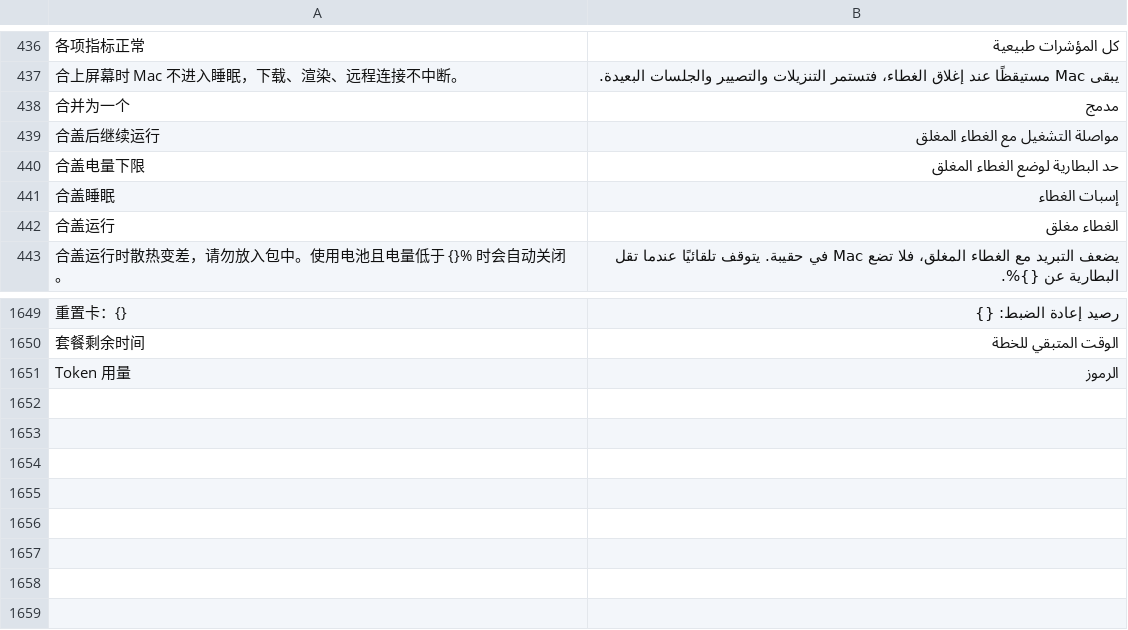
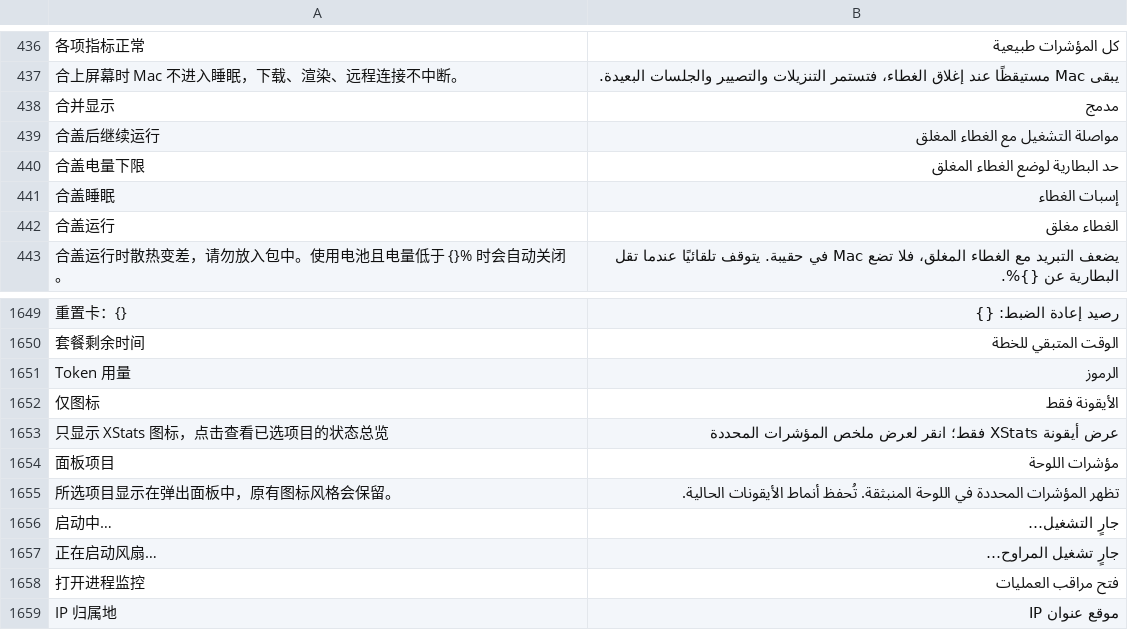
Before and after one commit to ysicing/XStats, a TSV file: Packages/XStatsKit/Sources/Localization/Resources/ar.tsv, drawn as a sheet; only a part is shown, gaps mark what is left out; the diff names each change by its address in the sheet, - before the commit and + after, or states it on an @@ line.

```diff
--- a/Packages/XStatsKit/Sources/Localization/Resources/ar.tsv
+++ b/Packages/XStatsKit/Sources/Localization/Resources/ar.tsv
-A438: 合并为一个
+A438: 合并显示
+row 1652: 仅图标 | الأيقونة فقط
+row 1653: 只显示 XStats 图标，点击查看已选项目的状态总览 | عرض أيقونة XStats فقط؛ انقر لعرض ملخص المؤشرات المحددة
+row 1654: 面板项目 | مؤشرات اللوحة
+row 1655: 所选项目显示在弹出面板中，原有图标风格会保留。 | تظهر المؤشرات المحددة في اللوحة المنبثقة. تُحفظ أنماط الأيقونات الحالية.
+row 1656: 启动中… | جارٍ التشغيل…
+row 1657: 正在启动风扇… | جارٍ تشغيل المراوح…
+row 1658: 打开进程监控 | فتح مراقب العمليات
+row 1659: IP 归属地 | موقع عنوان IP
```
Also changed, not shown: Packages/XStatsKit/Sources/Localization/Resources/de.tsv, Packages/XStatsKit/Sources/Localization/Resources/es.tsv, 26 other files.
